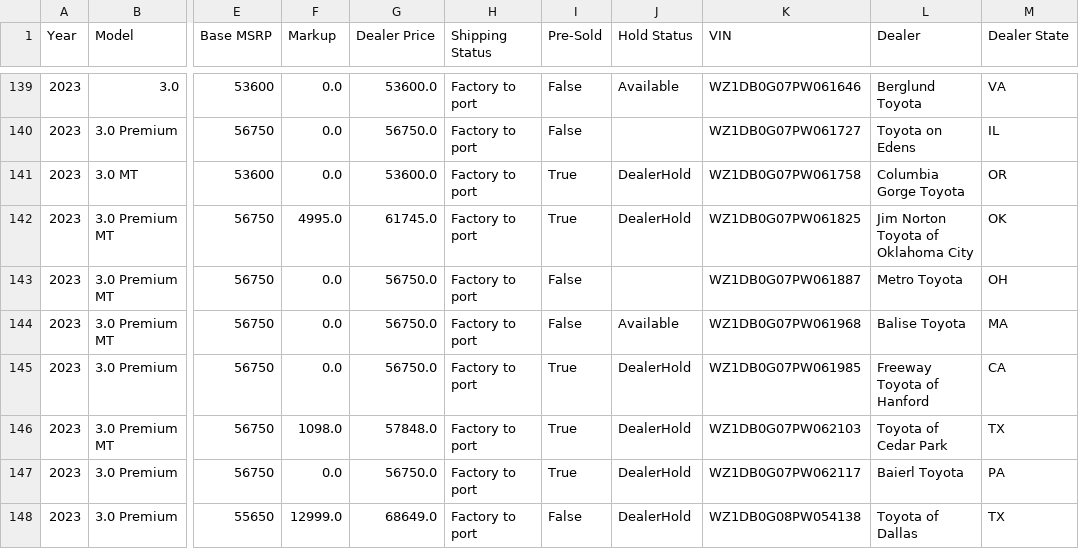
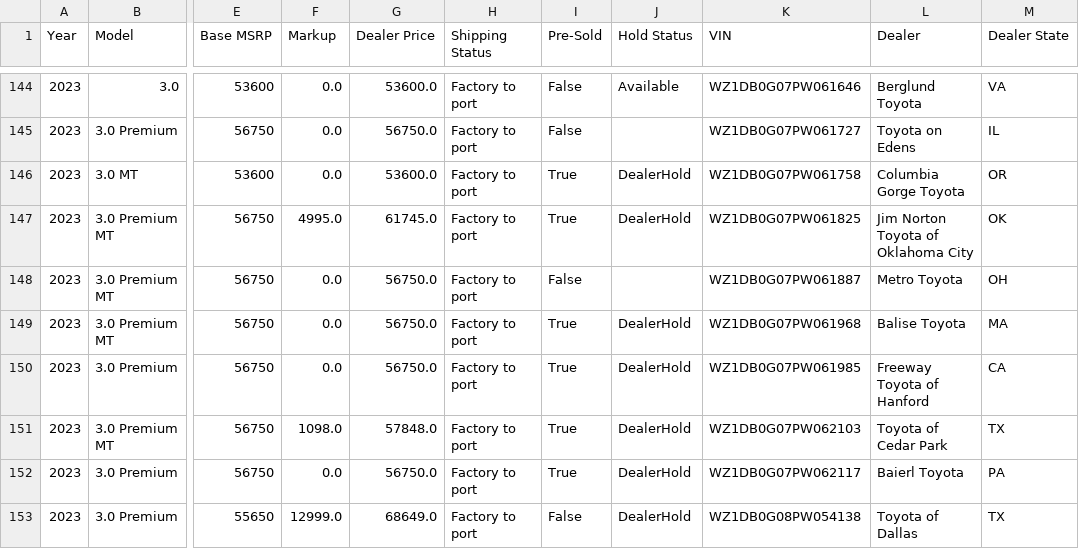
Before and after one commit to yowzar/yotagrabber, a CSV file: output/supra.csv, drawn as a sheet; only a part is shown, gaps mark what is left out; addresses are those after the commit; the diff covers the shown part only; the diff names each change by its address in the sheet, - before the commit and + after, or states it on an @@ line.

```diff
--- a/output/supra.csv
+++ b/output/supra.csv
-I149 (Pre-Sold): False
+I149 (Pre-Sold): True
-J149 (Hold Status): Available
+J149 (Hold Status): DealerHold
```
Also changed, not shown: 8 added rows, 1 removed row and 11 edited cells elsewhere in this file, output/86.csv, output/bz4x.csv, 51 other files.
